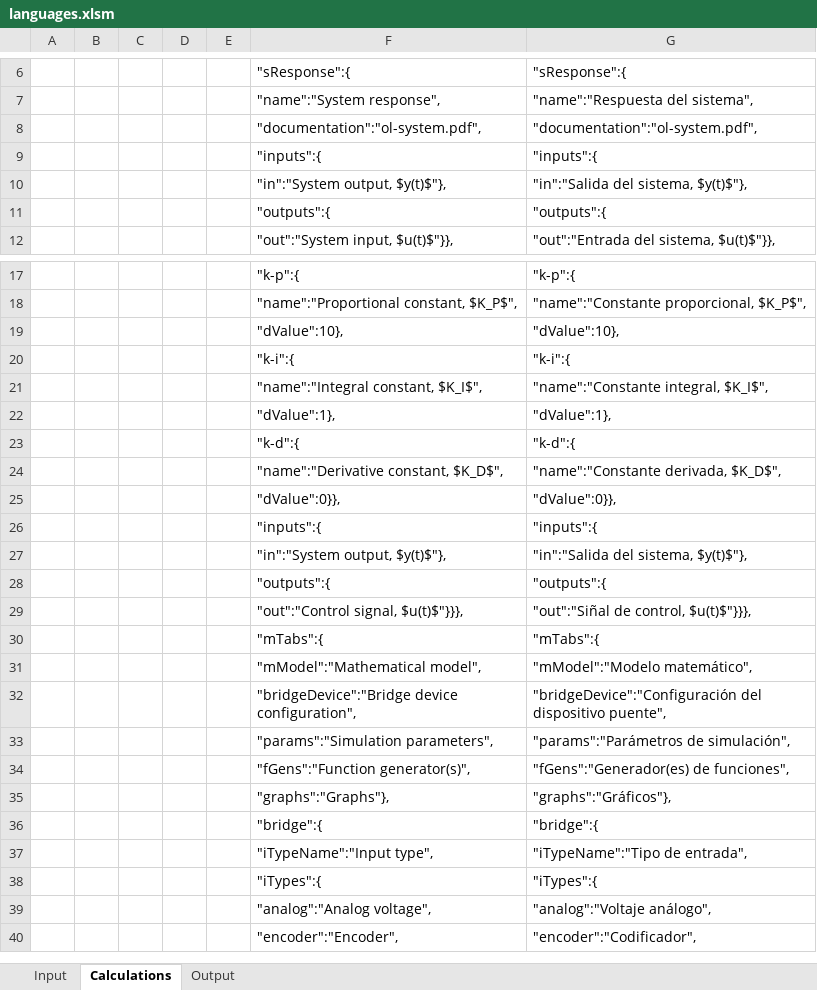
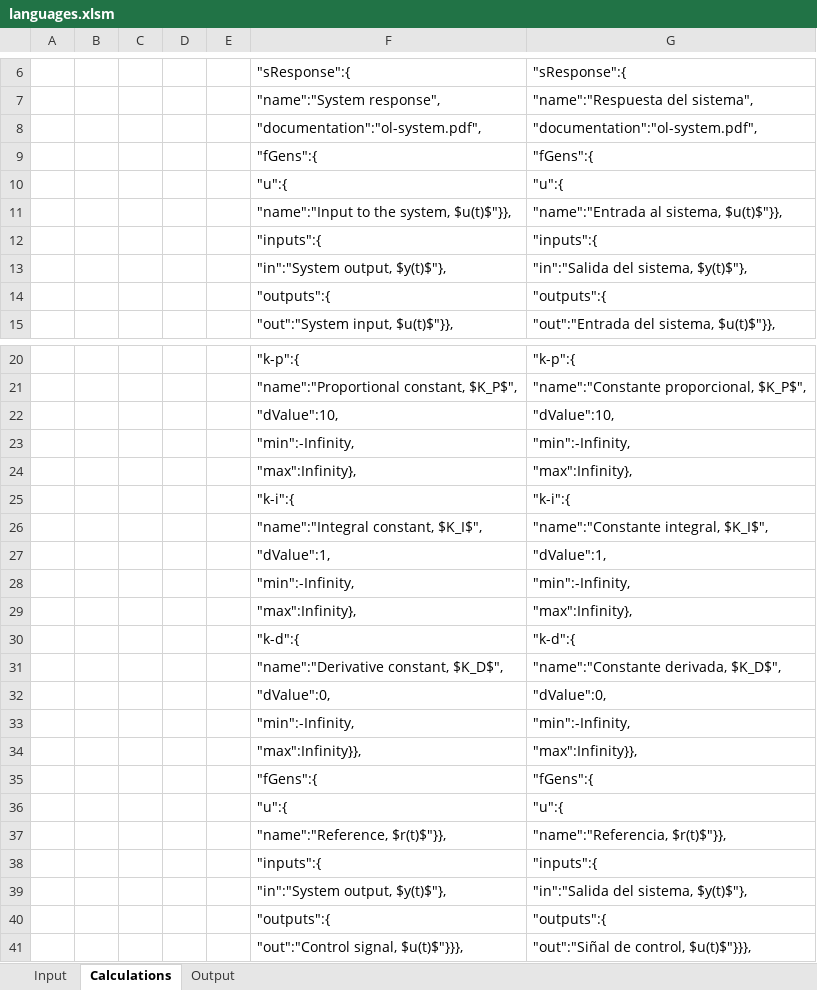
Before and after one commit to skgadi/CIT, an Excel workbook: docs/generators/languages.xlsm, sheet Calculations, drawn as a sheet; only a part is shown, gaps mark what is left out; the shorter side is filled out with more unchanged rows; values as stored, in another font and other column widths than the file's, no borders; addresses are those after the commit; the diff covers the shown part only; the diff names each change by its address in the sheet, - before the commit and + after, or states it on an @@ line.

```diff
--- a/docs/generators/languages.xlsm (sheet Calculations)
+++ b/docs/generators/languages.xlsm (sheet Calculations)
+row 9:  |  |  |  |  | "fGens":{ | "fGens":{
+row 10:  |  |  |  |  | "u":{ | "u":{
+row 11:  |  |  |  |  | "name":"Input to the system, $u(t)$"}}, | "name":"Entrada al sistema, $u(t)$"}},
-F22: "dValue":10},
+F22: "dValue":10,
-G22: "dValue":10},
+G22: "dValue":10,
+row 23:  |  |  |  |  | "min":-Infinity, | "min":-Infinity,
+row 24:  |  |  |  |  | "max":Infinity}, | "max":Infinity},
-F27: "dValue":1},
+F27: "dValue":1,
-G27: "dValue":1},
+G27: "dValue":1,
+row 28:  |  |  |  |  | "min":-Infinity, | "min":-Infinity,
+row 29:  |  |  |  |  | "max":Infinity}, | "max":Infinity},
-F32: "dValue":0}},
+F32: "dValue":0,
-G32: "dValue":0}},
+G32: "dValue":0,
+row 33:  |  |  |  |  | "min":-Infinity, | "min":-Infinity,
+row 34:  |  |  |  |  | "max":Infinity}}, | "max":Infinity}},
+row 35:  |  |  |  |  | "fGens":{ | "fGens":{
+row 36:  |  |  |  |  | "u":{ | "u":{
+row 37:  |  |  |  |  | "name":"Reference, $r(t)$"}}, | "name":"Referencia, $r(t)$"}},
```
Also changed, not shown: 44 added rows and 2 edited cells elsewhere in this sheet, sheet Input, sheet Output, formulas that keep their value, 7 other files.
